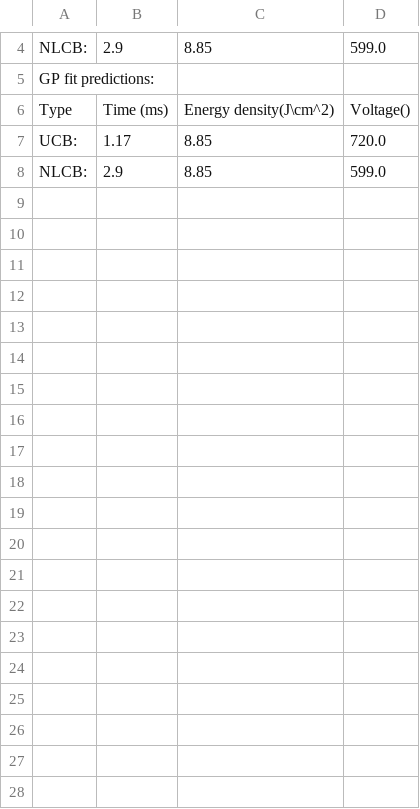
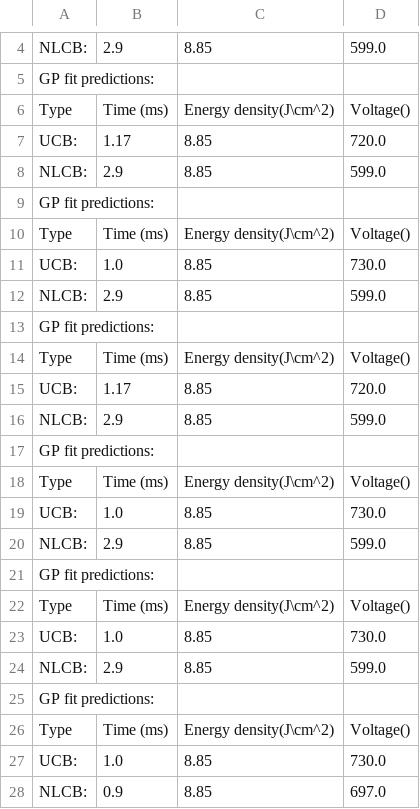
Before and after one commit to vtjong/Bayesian-Optimization-Ferroelectrics, a CSV file: predictions/final_preds.csv, drawn as a sheet; only a part is shown, gaps mark what is left out; the diff covers the shown part only.

```diff
--- a/predictions/final_preds.csv
+++ b/predictions/final_preds.csv
@@ -8 +8,21 @@ UCB:	1.17	8.85	720.0
 NLCB:	2.9	8.85	599.0
+GP fit predictions:
+Type	 Time (ms)	 Energy density(J\cm^2)	 Voltage()
+UCB:	1.0	8.85	730.0
+NLCB:	2.9	8.85	599.0
+GP fit predictions:
+Type	 Time (ms)	 Energy density(J\cm^2)	 Voltage()
+UCB:	1.17	8.85	720.0
+NLCB:	2.9	8.85	599.0
+GP fit predictions:
+Type	 Time (ms)	 Energy density(J\cm^2)	 Voltage()
+UCB:	1.0	8.85	730.0
+NLCB:	2.9	8.85	599.0
+GP fit predictions:
+Type	 Time (ms)	 Energy density(J\cm^2)	 Voltage()
+UCB:	1.0	8.85	730.0
+NLCB:	2.9	8.85	599.0
+GP fit predictions:
+Type	 Time (ms)	 Energy density(J\cm^2)	 Voltage()
+UCB:	1.0	8.85	730.0
+NLCB:	0.9	8.85	697.0
```
Also changed, not shown: 12 added rows elsewhere in this file, predictions/preds.csv, 3 other files.
